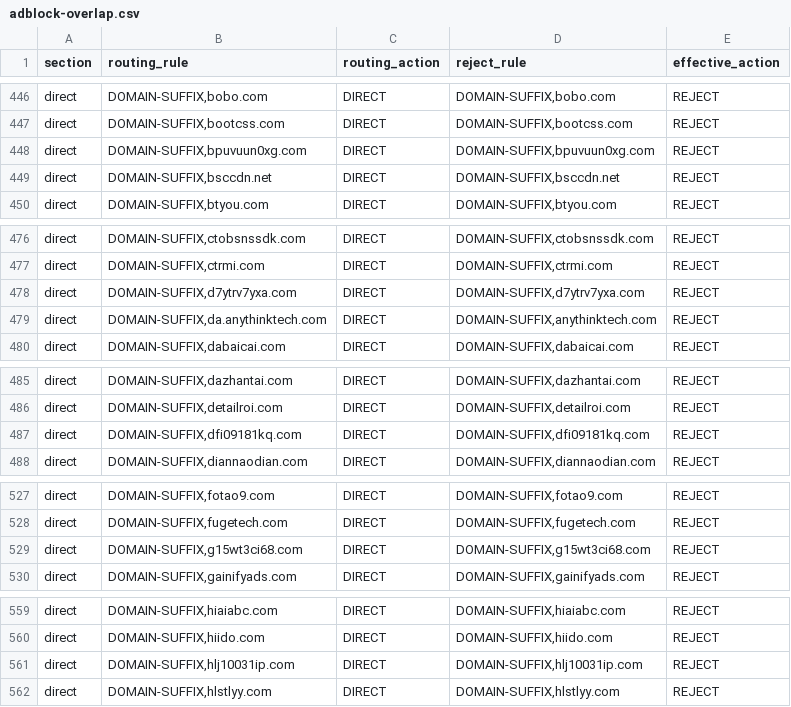
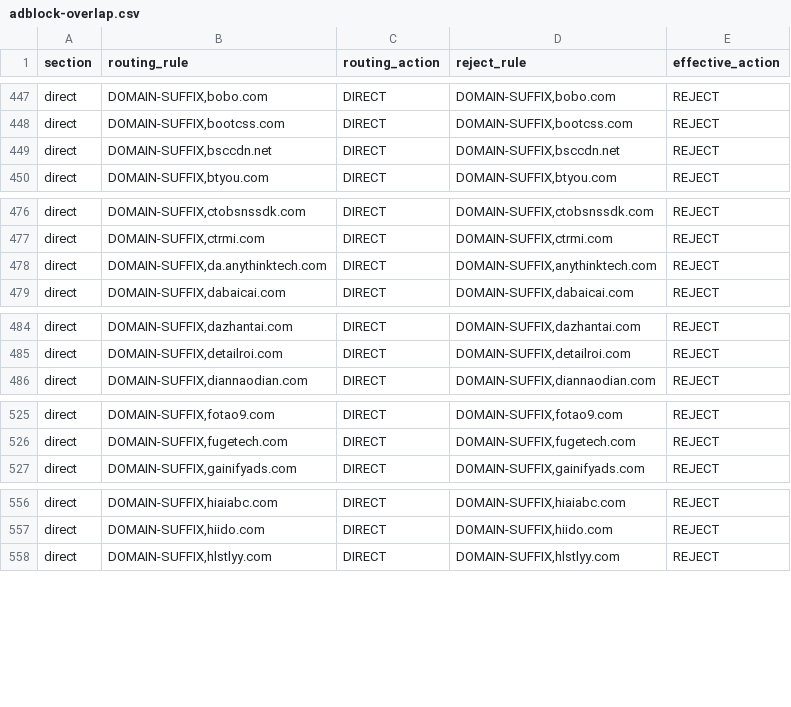
Before and after one commit to paulgeorge66/routing-rule-merge, a CSV file: dist/adblock-overlap.csv, drawn as a sheet; only a part is shown, gaps mark what is left out; the diff covers the shown part only.

```diff
--- a/dist/adblock-overlap.csv
+++ b/dist/adblock-overlap.csv
@@ -447,3 +448,2 @@ direct,"DOMAIN-SUFFIX,bobo.com",DIRECT,"DOMAIN-SUFFIX,bobo.com",REJECT
 direct,"DOMAIN-SUFFIX,bootcss.com",DIRECT,"DOMAIN-SUFFIX,bootcss.com",REJECT
-direct,"DOMAIN-SUFFIX,bpuvuun0xg.com",DIRECT,"DOMAIN-SUFFIX,bpuvuun0xg.com",REJECT
 direct,"DOMAIN-SUFFIX,bsccdn.net",DIRECT,"DOMAIN-SUFFIX,bsccdn.net",REJECT
@@ -477,3 +477,2 @@ direct,"DOMAIN-SUFFIX,ctobsnssdk.com",DIRECT,"DOMAIN-SUFFIX,ctobsnssdk.com",REJE
 direct,"DOMAIN-SUFFIX,ctrmi.com",DIRECT,"DOMAIN-SUFFIX,ctrmi.com",REJECT
-direct,"DOMAIN-SUFFIX,d7ytrv7yxa.com",DIRECT,"DOMAIN-SUFFIX,d7ytrv7yxa.com",REJECT
 direct,"DOMAIN-SUFFIX,da.anythinktech.com",DIRECT,"DOMAIN-SUFFIX,anythinktech.com",REJECT
@@ -486,3 +485,2 @@ direct,"DOMAIN-SUFFIX,dazhantai.com",DIRECT,"DOMAIN-SUFFIX,dazhantai.com",REJECT
 direct,"DOMAIN-SUFFIX,detailroi.com",DIRECT,"DOMAIN-SUFFIX,detailroi.com",REJECT
-direct,"DOMAIN-SUFFIX,dfi09181kq.com",DIRECT,"DOMAIN-SUFFIX,dfi09181kq.com",REJECT
 direct,"DOMAIN-SUFFIX,diannaodian.com",DIRECT,"DOMAIN-SUFFIX,diannaodian.com",REJECT
@@ -528,3 +526,2 @@ direct,"DOMAIN-SUFFIX,fotao9.com",DIRECT,"DOMAIN-SUFFIX,fotao9.com",REJECT
 direct,"DOMAIN-SUFFIX,fugetech.com",DIRECT,"DOMAIN-SUFFIX,fugetech.com",REJECT
-direct,"DOMAIN-SUFFIX,g15wt3ci68.com",DIRECT,"DOMAIN-SUFFIX,g15wt3ci68.com",REJECT
 direct,"DOMAIN-SUFFIX,gainifyads.com",DIRECT,"DOMAIN-SUFFIX,gainifyads.com",REJECT
@@ -560,3 +557,2 @@ direct,"DOMAIN-SUFFIX,hiaiabc.com",DIRECT,"DOMAIN-SUFFIX,hiaiabc.com",REJECT
 direct,"DOMAIN-SUFFIX,hiido.com",DIRECT,"DOMAIN-SUFFIX,hiido.com",REJECT
-direct,"DOMAIN-SUFFIX,hlj10031ip.com",DIRECT,"DOMAIN-SUFFIX,hlj10031ip.com",REJECT
 direct,"DOMAIN-SUFFIX,hlstlyy.com",DIRECT,"DOMAIN-SUFFIX,hlstlyy.com",REJECT
```
Also changed, not shown: 3 added rows and 7 removed rows elsewhere in this file, 2 other files.
